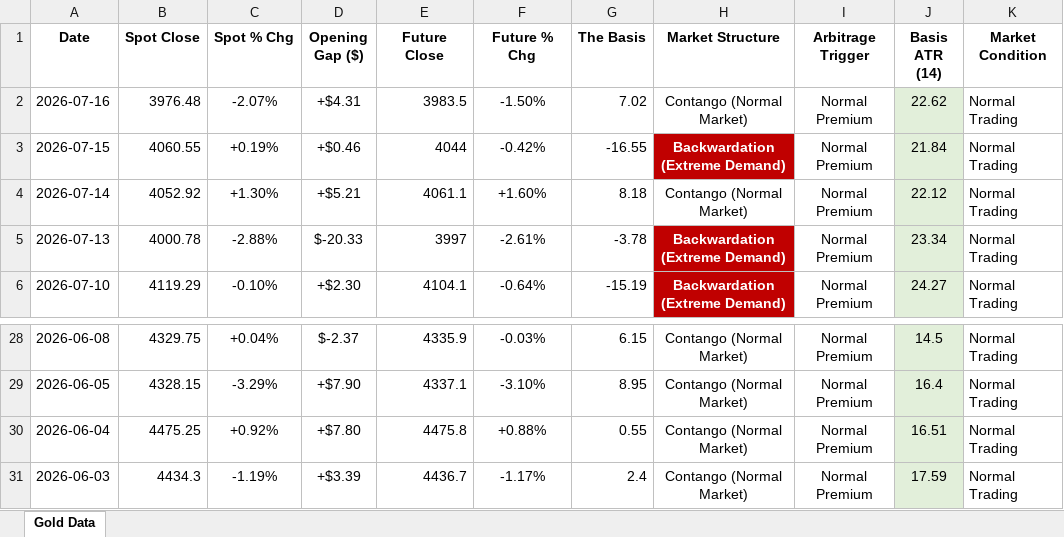
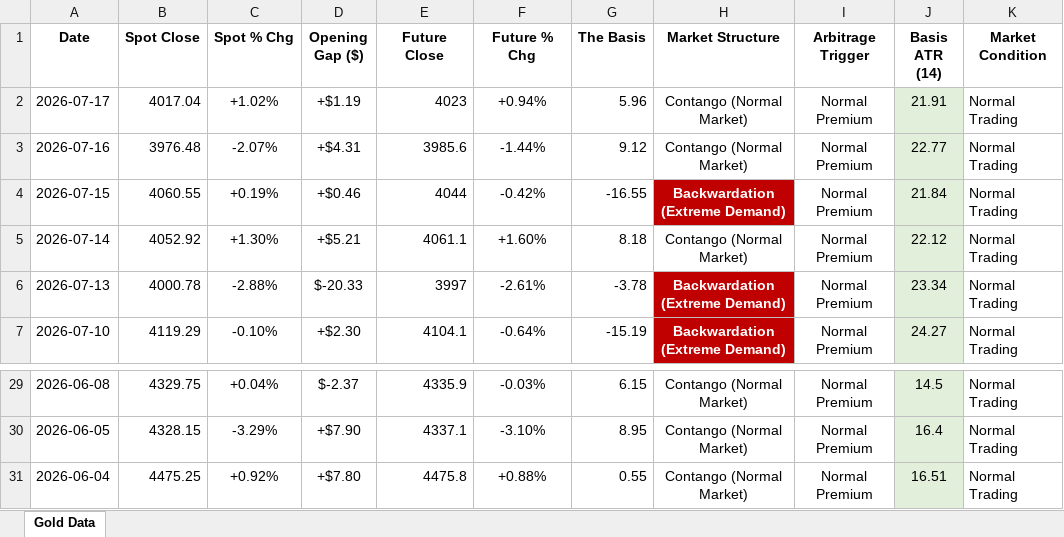
Before and after one commit to Jamesssurfer/SpotVsFutureGold, an Excel workbook: Gold_Price_Gap_Theory_2026.xlsx, sheet Gold Data, drawn as a sheet; only a part is shown, gaps mark what is left out; values as stored, in another font and other column widths than the file's, no borders; removed rows and columns are numbered as before the commit, all else as after; the diff names each change by its address in the sheet, - before the commit and + after, or states it on an @@ line.

Commit message:
Automated Web Log Sync: 2026-07-18 09:35

```diff
--- a/Gold_Price_Gap_Theory_2026.xlsx (sheet Gold Data)
+++ b/Gold_Price_Gap_Theory_2026.xlsx (sheet Gold Data)
+row 2: 2026-07-17 | 4017.04 | +1.02% | +$1.19 | 4023 | +0.94% | 5.96 | Contango (Normal Market) | Normal Premium | 21.91 | Normal Trading
-E3 (Future Close): 3983.5
+E3 (Future Close): 3985.6
-F3 (Future % Chg): -1.50%
+F3 (Future % Chg): -1.44%
-G3 (The Basis): 7.02
+G3 (The Basis): 9.12
-J3 (Basis ATR (14)): 22.62
+J3 (Basis ATR (14)): 22.77
-row 31: 2026-06-03 | 4434.3 | -1.19% | +$3.39 | 4436.7 | -1.17% | 2.4 | Contango (Normal Market) | Normal Premium | 17.59 | Normal Trading
```
